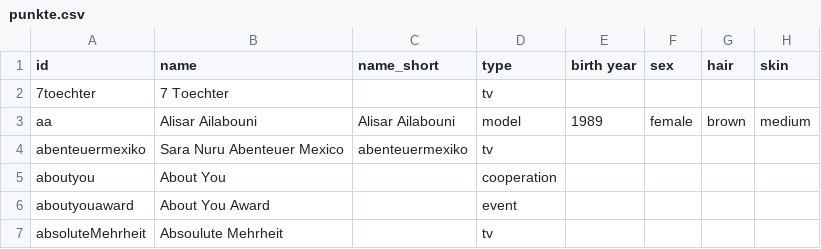
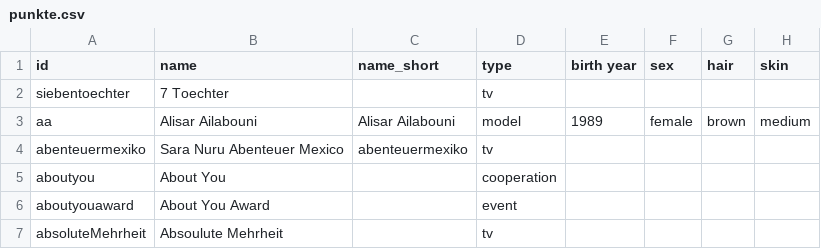
Before and after one commit to gntmprojekt2022/Codebuch, a CSV file: punkte.csv, drawn as a sheet; only a part is shown; the diff names each change by its address in the sheet, - before the commit and + after, or states it on an @@ line.

Commit message:
Update punkte.csv

```diff
--- a/punkte.csv
+++ b/punkte.csv
-A2 (id): 7toechter
+A2 (id): siebentoechter
```
